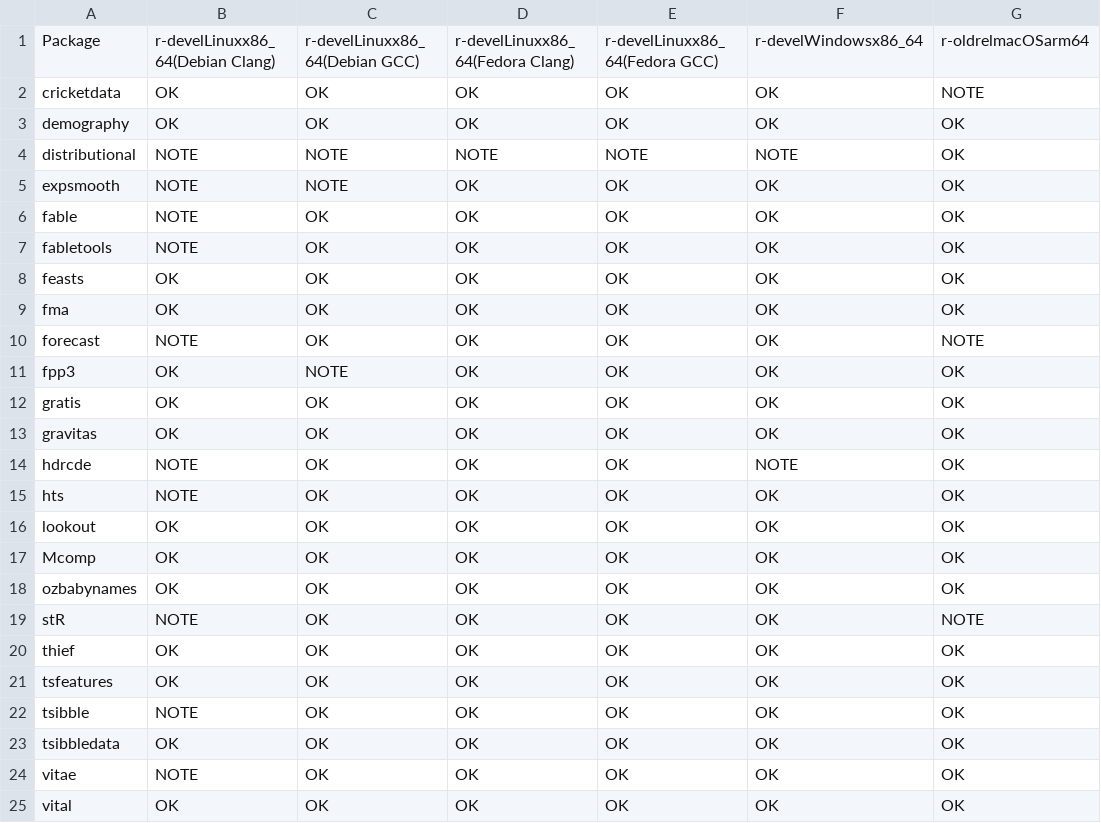
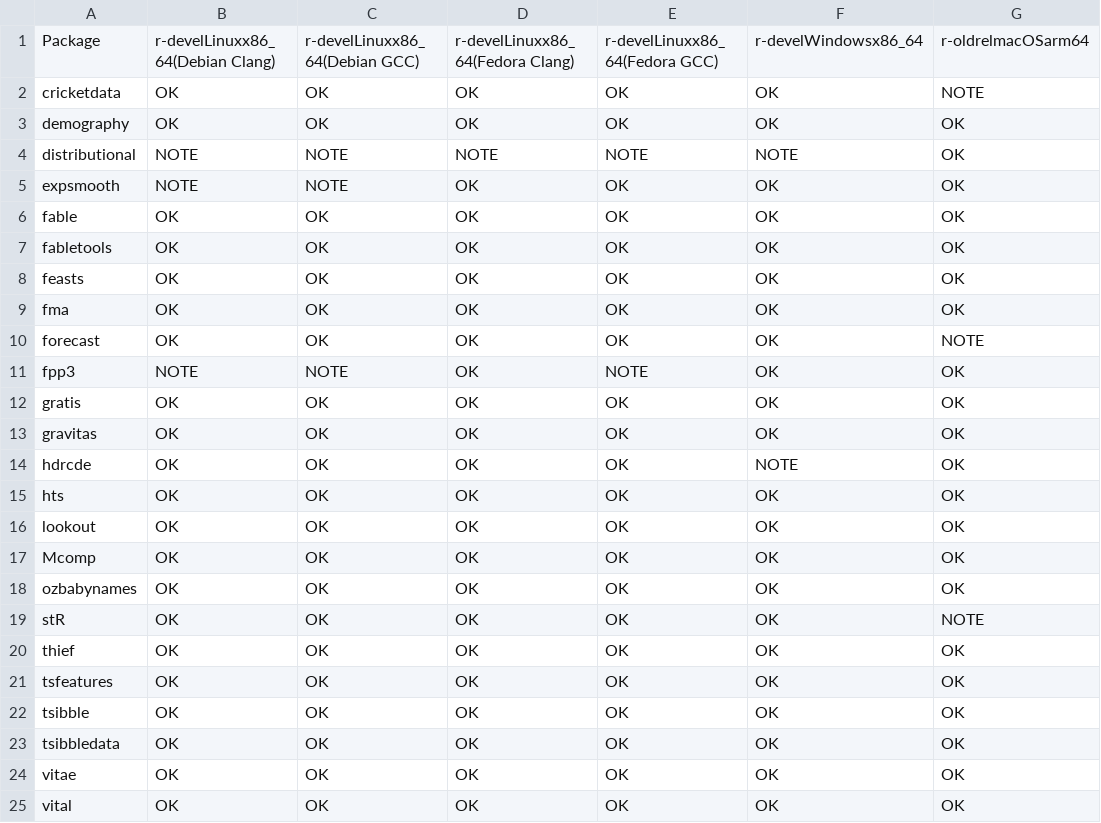
Before and after one commit to robjhyndman/gh-dashboard, a CSV file: cran_status.csv, drawn as a sheet; only a part is shown; the diff names each change by its address in the sheet, - before the commit and + after, or states it on an @@ line.

```diff
--- a/cran_status.csv
+++ b/cran_status.csv
-B6:B7: NOTE
+B6:B7: OK
-B10: NOTE
+B10: OK
-B11: OK
+B11: NOTE
-E11: OK
+E11: NOTE
-B14:B15: NOTE
+B14:B15: OK
-B19: NOTE
+B19: OK
-B22: NOTE
+B22: OK
-B24: NOTE
+B24: OK
```
Also changed, not shown: current_week.csv.
